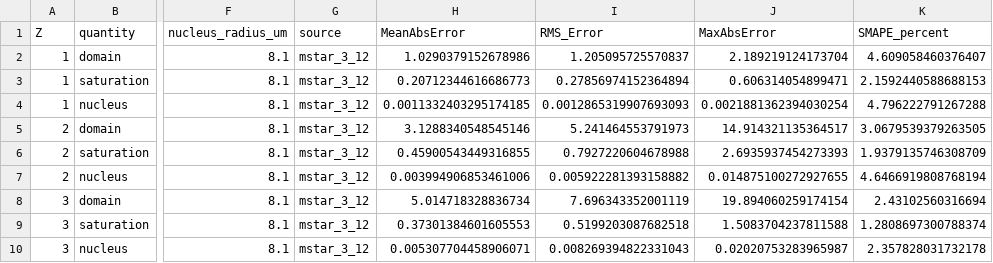
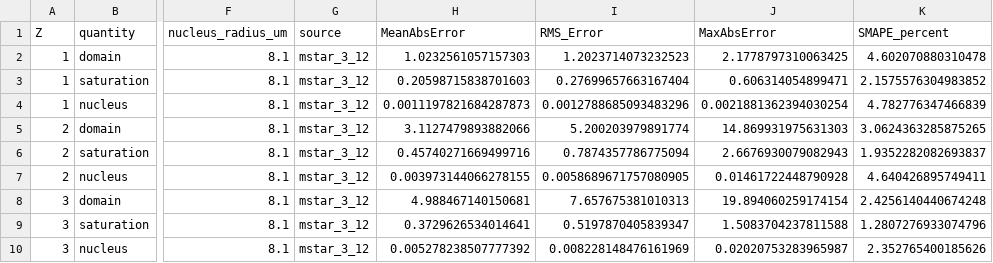
Before and after one commit to vittoriapvn/pymkm, a CSV file: validation_results/mk_table_stochastic/metrics/mk_table_stochastic_metrics_mstar_3_12.csv, drawn as a sheet; only a part is shown, gaps mark what is left out; the diff covers the shown part only; the diff names each change by its address in the sheet, - before the commit and + after, or states it on an @@ line.

```diff
--- a/validation_results/mk_table_stochastic/metrics/mk_table_stochastic_metrics_mstar_3_12.csv
+++ b/validation_results/mk_table_stochastic/metrics/mk_table_stochastic_metrics_mstar_3_12.csv
-H2 (MeanAbsError): 1.0290379152678986
+H2 (MeanAbsError): 1.0232561057157303
-I2 (RMS_Error): 1.205095725570837
+I2 (RMS_Error): 1.2023714073232523
-J2 (MaxAbsError): 2.189219124173704
+J2 (MaxAbsError): 2.1778797310063425
-K2 (SMAPE_percent): 4.609058460376407
+K2 (SMAPE_percent): 4.602070880310478
-H3 (MeanAbsError): 0.20712344616686773
+H3 (MeanAbsError): 0.20598715838701603
-I3 (RMS_Error): 0.27856974152364894
+I3 (RMS_Error): 0.27699657663167404
-K3 (SMAPE_percent): 2.1592440588688153
+K3 (SMAPE_percent): 2.1575576304983852
-H4 (MeanAbsError): 0.0011332403295174185
+H4 (MeanAbsError): 0.0011197821684287873
-I4 (RMS_Error): 0.0012865319907693093
+I4 (RMS_Error): 0.0012788685093483296
-K4 (SMAPE_percent): 4.796222791267288
+K4 (SMAPE_percent): 4.782776347466839
-H5 (MeanAbsError): 3.1288340548545146
+H5 (MeanAbsError): 3.1127479893882066
-I5 (RMS_Error): 5.241464553791973
+I5 (RMS_Error): 5.200203979891774
-J5 (MaxAbsError): 14.914321135364517
+J5 (MaxAbsError): 14.869931975631303
-K5 (SMAPE_percent): 3.0679539379263505
+K5 (SMAPE_percent): 3.0624363285875265
-H6 (MeanAbsError): 0.45900543449316855
+H6 (MeanAbsError): 0.45740271669499716
-I6 (RMS_Error): 0.7927220604678988
+I6 (RMS_Error): 0.7874357786775094
-J6 (MaxAbsError): 2.6935937454273393
+J6 (MaxAbsError): 2.6676930079082943
-K6 (SMAPE_percent): 1.9379135746308709
+K6 (SMAPE_percent): 1.9352282082693837
-H7 (MeanAbsError): 0.003994906853461006
+H7 (MeanAbsError): 0.003973144066278155
-I7 (RMS_Error): 0.005922281393158882
+I7 (RMS_Error): 0.0058689671757080905
-J7 (MaxAbsError): 0.014875100272927655
+J7 (MaxAbsError): 0.01461722448790928
-K7 (SMAPE_percent): 4.6466919808768194
+K7 (SMAPE_percent): 4.640426895749411
-H8 (MeanAbsError): 5.014718328836734
+H8 (MeanAbsError): 4.988467140150681
-I8 (RMS_Error): 7.696343352001119
+I8 (RMS_Error): 7.657675381010313
-K8 (SMAPE_percent): 2.43102560316694
+K8 (SMAPE_percent): 2.4256140440674248
-H9 (MeanAbsError): 0.37301384601605553
+H9 (MeanAbsError): 0.3729626534014641
-I9 (RMS_Error): 0.5199203087682518
+I9 (RMS_Error): 0.5197870405839347
-K9 (SMAPE_percent): 1.2808697300788374
+K9 (SMAPE_percent): 1.2807276933074796
-H10 (MeanAbsError): 0.005307704458906071
+H10 (MeanAbsError): 0.005278238507777392
-I10 (RMS_Error): 0.008269394822331043
+I10 (RMS_Error): 0.008228148476161969
-K10 (SMAPE_percent): 2.357828031732178
+K10 (SMAPE_percent): 2.352765400185626
```
Also changed, not shown: 66 edited cells elsewhere in this file, validation_results/mk_table_classic/metrics/mk_table_classic_metrics_mstar_3_12.csv, validation_results/sf_table_stochastic_OER/metrics/sf_table_stochastic_OER_metrics_mstar_3_12.csv, 41 other files.
